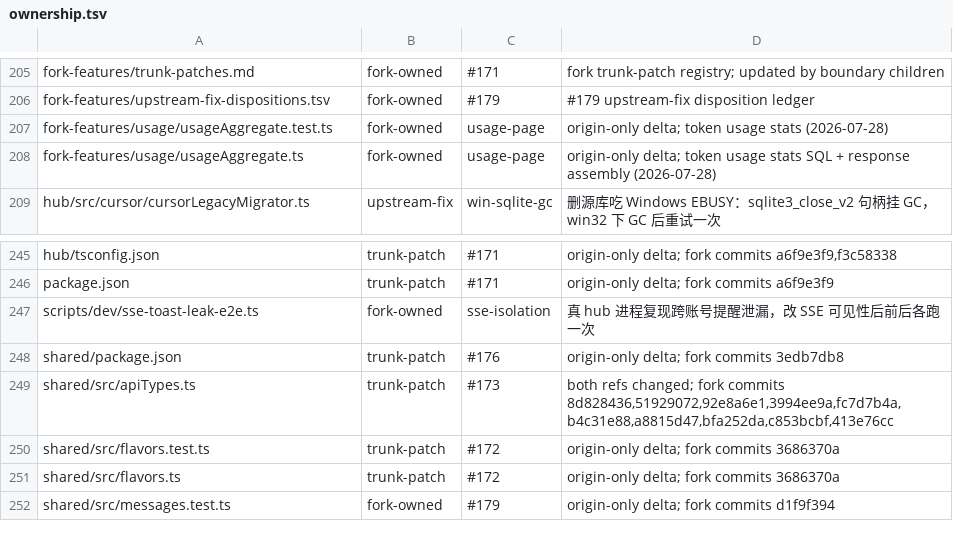
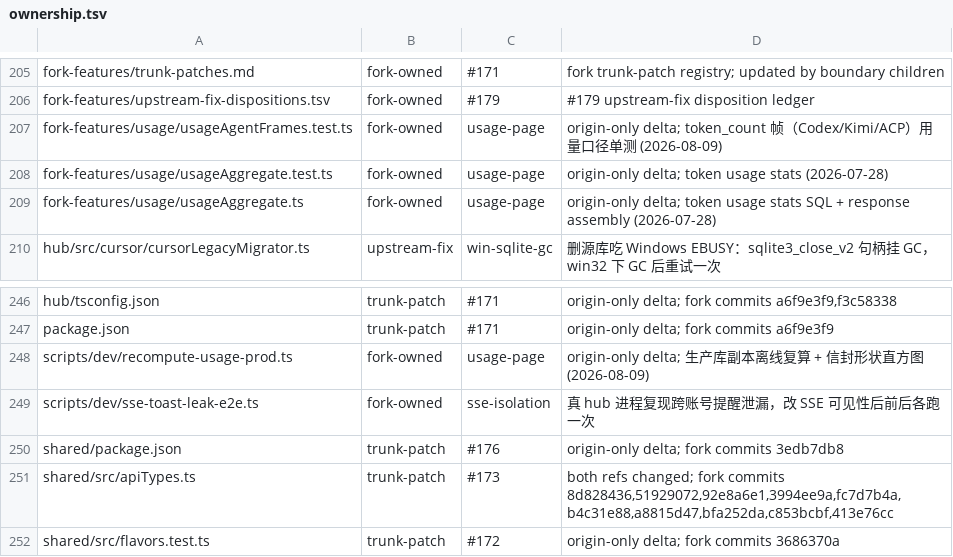
Before and after one commit to bobmcmxciv/hapi, a TSV file: fork-features/ownership.tsv, drawn as a sheet; only a part is shown, gaps mark what is left out; the shorter side is filled out with more unchanged rows.

```diff
--- a/fork-features/ownership.tsv
+++ b/fork-features/ownership.tsv
@@ -206,2 +206,3 @@ fork-features/trunk-patches.md	fork-owned	#171	fork trunk-patch registry; update
 fork-features/upstream-fix-dispositions.tsv	fork-owned	#179	#179 upstream-fix disposition ledger
+fork-features/usage/usageAgentFrames.test.ts	fork-owned	usage-page	origin-only delta; token_count 帧（Codex/Kimi/ACP）用量口径单测 (2026-08-09)
 fork-features/usage/usageAggregate.test.ts	fork-owned	usage-page	origin-only delta; token usage stats (2026-07-28)
@@ -246,2 +247,3 @@ hub/tsconfig.json	trunk-patch	#171	origin-only delta; fork commits a6f9e3f9,f3c5
 package.json	trunk-patch	#171	origin-only delta; fork commits a6f9e3f9
+scripts/dev/recompute-usage-prod.ts	fork-owned	usage-page	origin-only delta; 生产库副本离线复算 + 信封形状直方图 (2026-08-09)
 scripts/dev/sse-toast-leak-e2e.ts	fork-owned	sse-isolation	真 hub 进程复现跨账号提醒泄漏，改 SSE 可见性后前后各跑一次
```
Also changed, not shown: 4 other files.
